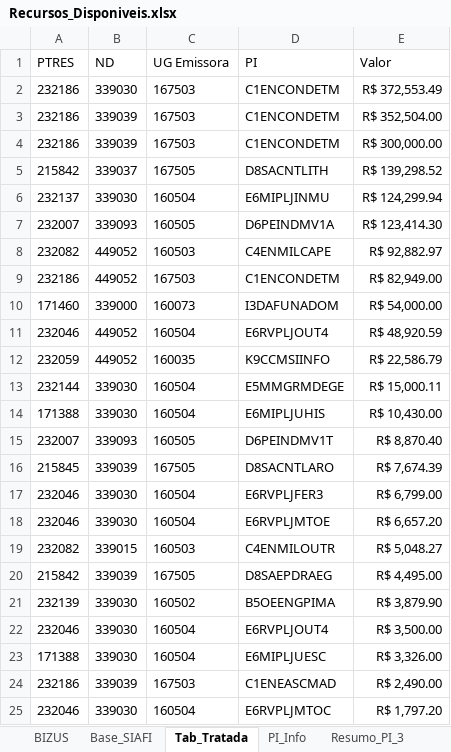
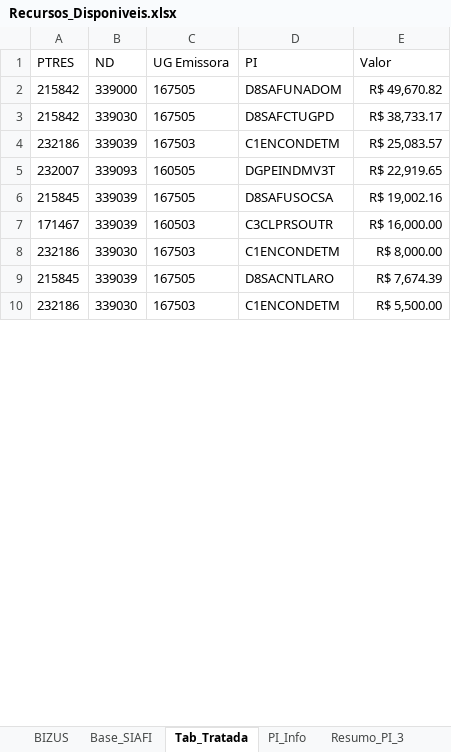
Before and after one commit to DiogoPqdt/Dashboard_ESA, an Excel workbook: base_dados/Recursos_Disponiveis.xlsx, sheet Tab_Tratada, drawn as a sheet; only a part is shown; values as stored, in another font and other column widths than the file's, no borders; table styles not drawn; removed rows and columns are numbered as before the commit, all else as after; the diff covers the shown part only; the diff names each change by its address in the sheet, - before the commit and + after, or states it on an @@ line.

```diff
--- a/base_dados/Recursos_Disponiveis.xlsx (sheet Tab_Tratada)
+++ b/base_dados/Recursos_Disponiveis.xlsx (sheet Tab_Tratada)
-row 2: 232186 | 339030 | 167503 | C1ENCONDETM | R$ 372,553.49
+row 2: 215842 | 339000 | 167505 | D8SAFUNADOM | R$ 49,670.82
+row 3: 215842 | 339030 | 167505 | D8SAFCTUGPD | R$ 38,733.17
-E4 (Valor): R$ 352,504.00
+E4 (Valor): R$ 25,083.57
-row 4: 232186 | 339039 | 167503 | C1ENCONDETM | R$ 300,000.00
-row 5: 215842 | 339037 | 167505 | D8SACNTLITH | R$ 139,298.52
-row 6: 232137 | 339030 | 160504 | E6MIPLJINMU | R$ 124,299.94
-D5 (PI): D6PEINDMV1A
+D5 (PI): DGPEINDMV3T
-E5 (Valor): R$ 123,414.30
+E5 (Valor): R$ 22,919.65
-row 8: 232082 | 449052 | 160503 | C4ENMILCAPE | R$ 92,882.97
+row 6: 215845 | 339039 | 167505 | D8SAFUSOCSA | R$ 19,002.16
+row 7: 171467 | 339039 | 160503 | C3CLPRSOUTR | R$ 16,000.00
-B8 (ND): 449052
+B8 (ND): 339030
-E8 (Valor): R$ 82,949.00
+E8 (Valor): R$ 8,000.00
-row 10: 171460 | 339000 | 160073 | I3DAFUNADOM | R$ 54,000.00
-row 11: 232046 | 449052 | 160504 | E6RVPLJOUT4 | R$ 48,920.59
-row 12: 232059 | 449052 | 160035 | K9CCMSIINFO | R$ 22,586.79
-row 13: 232144 | 339030 | 160504 | E5MMGRMDEGE | R$ 15,000.11
-row 14: 171388 | 339030 | 160504 | E6MIPLJUHIS | R$ 10,430.00
-row 15: 232007 | 339093 | 160505 | D6PEINDMV1T | R$ 8,870.40
-row 17: 232046 | 339030 | 160504 | E6RVPLJFER3 | R$ 6,799.00
-row 18: 232046 | 339030 | 160504 | E6RVPLJMTOE | R$ 6,657.20
-row 19: 232082 | 339015 | 160503 | C4ENMILOUTR | R$ 5,048.27
-row 20: 215842 | 339039 | 167505 | D8SAEPDRAEG | R$ 4,495.00
-row 21: 232139 | 339030 | 160502 | B5OEENGPIMA | R$ 3,879.90
-row 22: 232046 | 339030 | 160504 | E6RVPLJOUT4 | R$ 3,500.00
-row 23: 171388 | 339030 | 160504 | E6MIPLJUESC | R$ 3,326.00
-B10 (ND): 339039
+B10 (ND): 339030
-D10 (PI): C1ENEASCMAD
+D10 (PI): C1ENCONDETM
-E10 (Valor): R$ 2,490.00
+E10 (Valor): R$ 5,500.00
-row 25: 232046 | 339030 | 160504 | E6RVPLJMTOC | R$ 1,797.20
```
Also changed, not shown: 11 added rows, 14 removed rows and 5 edited cells elsewhere in this sheet, sheet Recursos_ESA, sheet Recursos_Filtrados, sheet Base_SIAFI, sheet Pregões_Vigentes, sheet Resumo_PI_3, sheet PI_Info, notebook/empenhos_2024_liquidar.xlsx, notebook/empenhos_mais_60_dias.xlsx, 7 other files.
